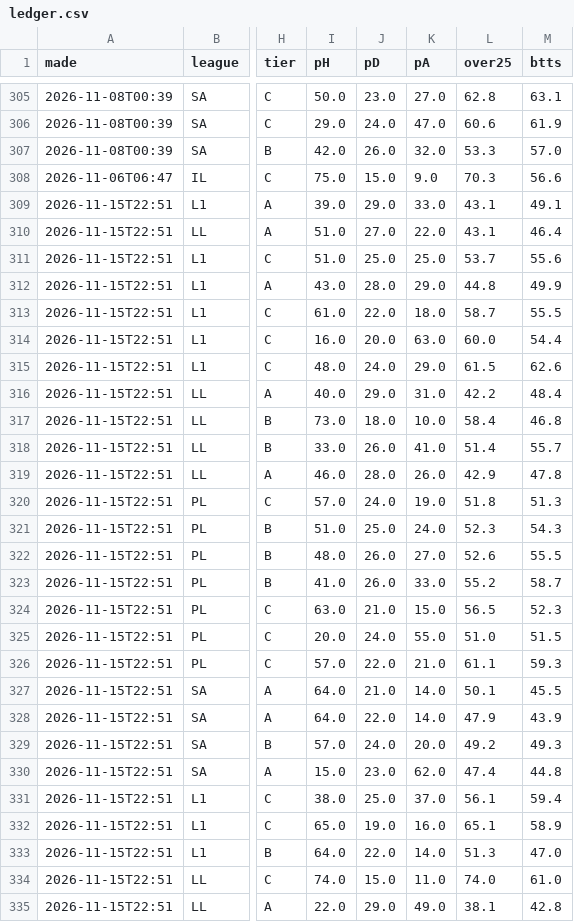
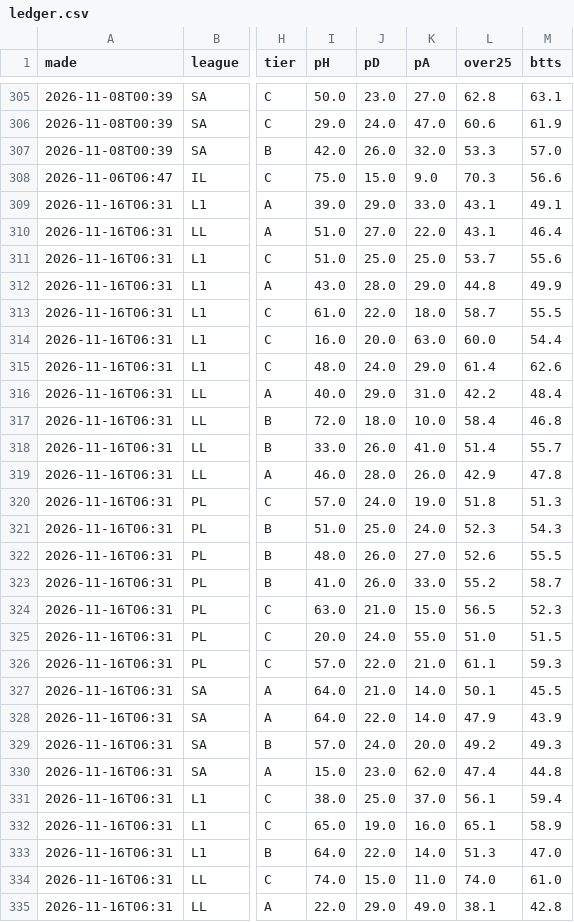
Before and after one commit to itzik200592-byte/score-oracle, a CSV file: data/ledger.csv, drawn as a sheet; only a part is shown, gaps mark what is left out; the diff covers the shown part only; the diff names each change by its address in the sheet, - before the commit and + after, or states it on an @@ line.

```diff
--- a/data/ledger.csv
+++ b/data/ledger.csv
-A309:A335 (made): 2026-11-15T22:51
+A309:A335 (made): 2026-11-16T06:31
-L315 (over25): 61.5
+L315 (over25): 61.4
-I317 (pH): 73.0
+I317 (pH): 72.0
```
Also changed, not shown: 9 added rows and 12 edited cells elsewhere in this file, 2 other files.
